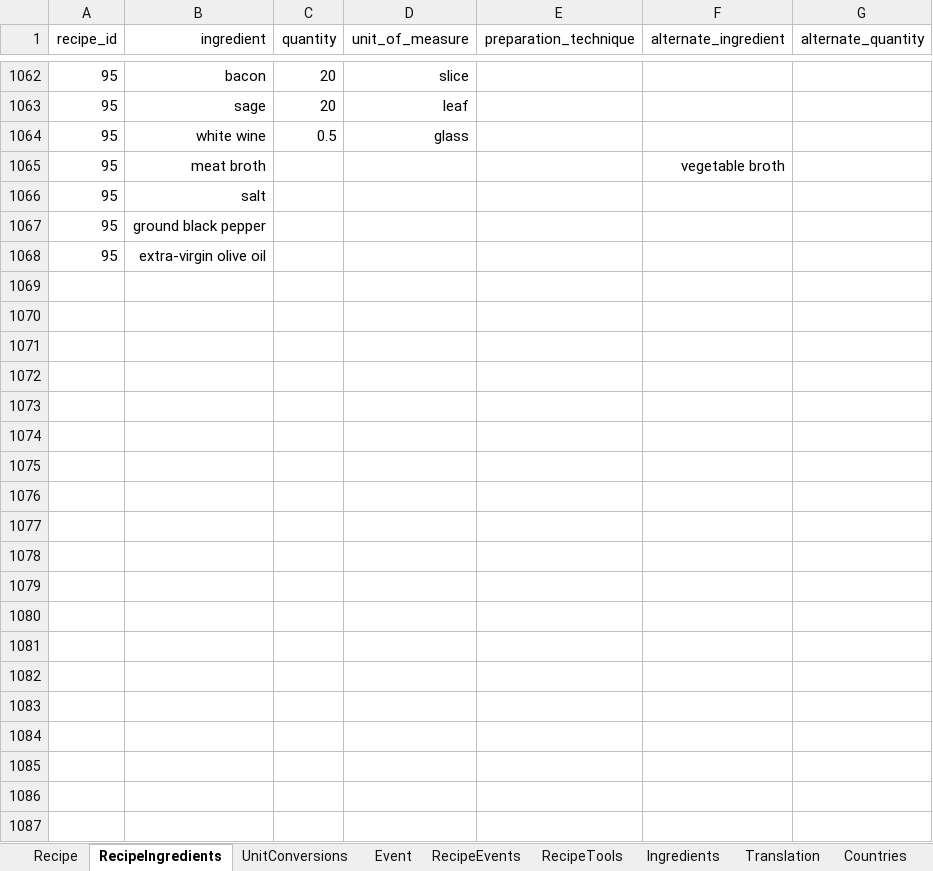
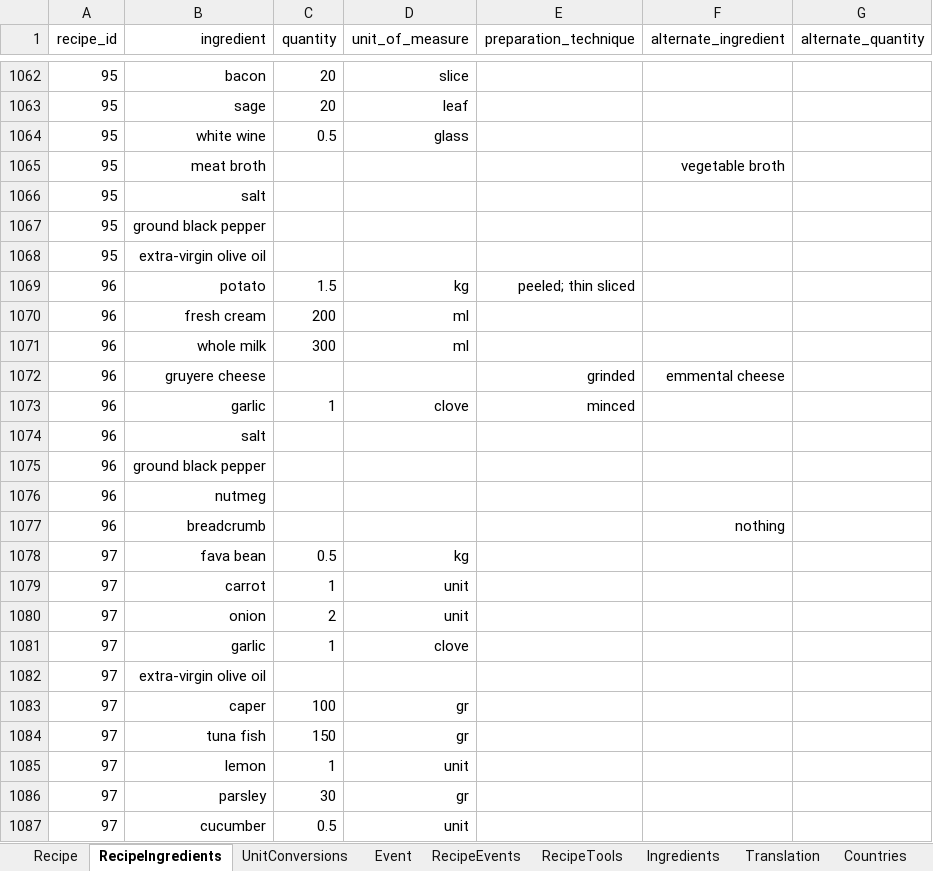
Before and after one commit to FoodConnectsPeople/foodconnectspeople-tool, an Excel workbook: data_sources/scripts/files/FoodConnectsPeople.xlsx, sheet RecipeIngredients, drawn as a sheet; only a part is shown, gaps mark what is left out; values as stored, in another font and other column widths than the file's, no borders; the diff covers the shown part only; the diff names each change by its address in the sheet, - before the commit and + after, or states it on an @@ line.

Commit message:
Added recipes from Berlin

```diff
--- a/data_sources/scripts/files/FoodConnectsPeople.xlsx (sheet RecipeIngredients)
+++ b/data_sources/scripts/files/FoodConnectsPeople.xlsx (sheet RecipeIngredients)
+row 1069: 96 | potato | 1.5 | kg | peeled; thin sliced
+row 1070: 96 | fresh cream | 200 | ml
+row 1071: 96 | whole milk | 300 | ml
+row 1072: 96 | gruyere cheese |  |  | grinded | emmental cheese
+row 1073: 96 | garlic | 1 | clove | minced
+row 1074: 96 | salt
+row 1075: 96 | ground black pepper
+row 1076: 96 | nutmeg
+row 1077: 96 | breadcrumb |  |  |  | nothing
+row 1078: 97 | fava bean | 0.5 | kg
+row 1079: 97 | carrot | 1 | unit
+row 1080: 97 | onion | 2 | unit
+row 1081: 97 | garlic | 1 | clove
+row 1082: 97 | extra-virgin olive oil
+row 1083: 97 | caper | 100 | gr
+row 1084: 97 | tuna fish | 150 | gr
+row 1085: 97 | lemon | 1 | unit
+row 1086: 97 | parsley | 30 | gr
+row 1087: 97 | cucumber | 0.5 | unit
```
Also changed, not shown: 98 added rows and 3 edited cells elsewhere in this sheet, sheet Ingredients, sheet UnitConversions, sheet Recipe, sheet Translation, sheet RecipeTools, sheet AuthorRecipe, 2 more sheets, 10 other files.
